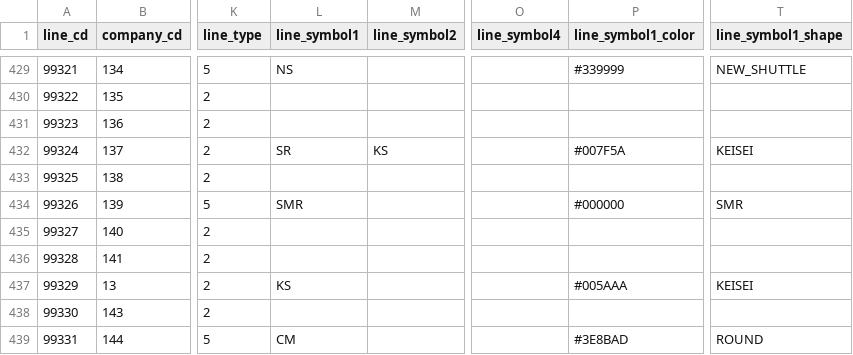
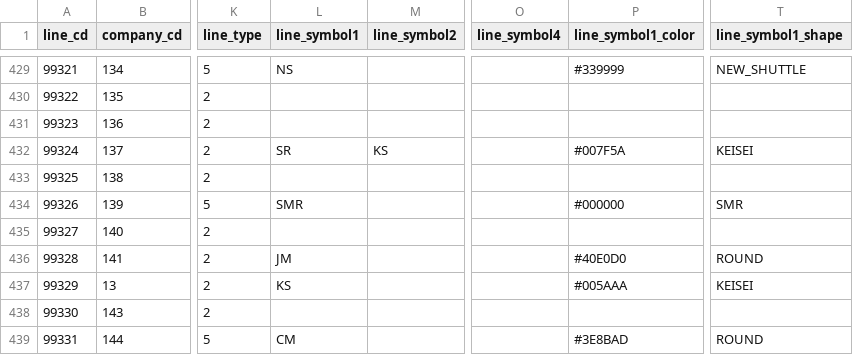
Before and after one commit to TrainLCD/StationAPI, a CSV file: data/2!lines.csv, drawn as a sheet; only a part is shown, gaps mark what is left out; the diff names each change by its address in the sheet, - before the commit and + after, or states it on an @@ line.

```diff
--- a/data/2!lines.csv
+++ b/data/2!lines.csv
-L436 (line_symbol1): (empty)
+L436 (line_symbol1): JM
-P436 (line_symbol1_color): (empty)
+P436 (line_symbol1_color): #40E0D0
-T436 (line_symbol1_shape): (empty)
+T436 (line_symbol1_shape): ROUND
```
Also changed, not shown: 1 other file.
